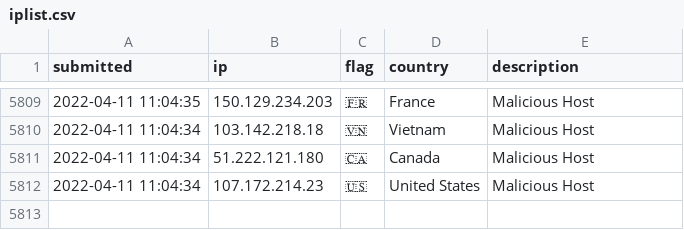
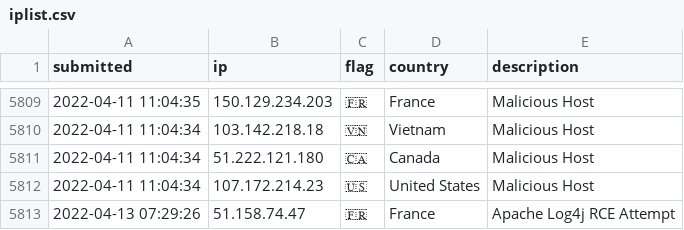
Before and after one commit to tesla-consulting/ioc-list, a CSV file: iplist.csv, drawn as a sheet; only a part is shown, gaps mark what is left out.

Commit message:
New IoC pushed.

```diff
--- a/iplist.csv
+++ b/iplist.csv
@@ -5812 +5812,2 @@ submitted, ip, flag, country, description
 2022-04-11 11:04:34, 107.172.214.23, 🇺🇸, United States, Malicious Host
+2022-04-13 07:29:26, 51.158.74.47, 🇫🇷, France, Apache Log4j RCE Attempt
```
